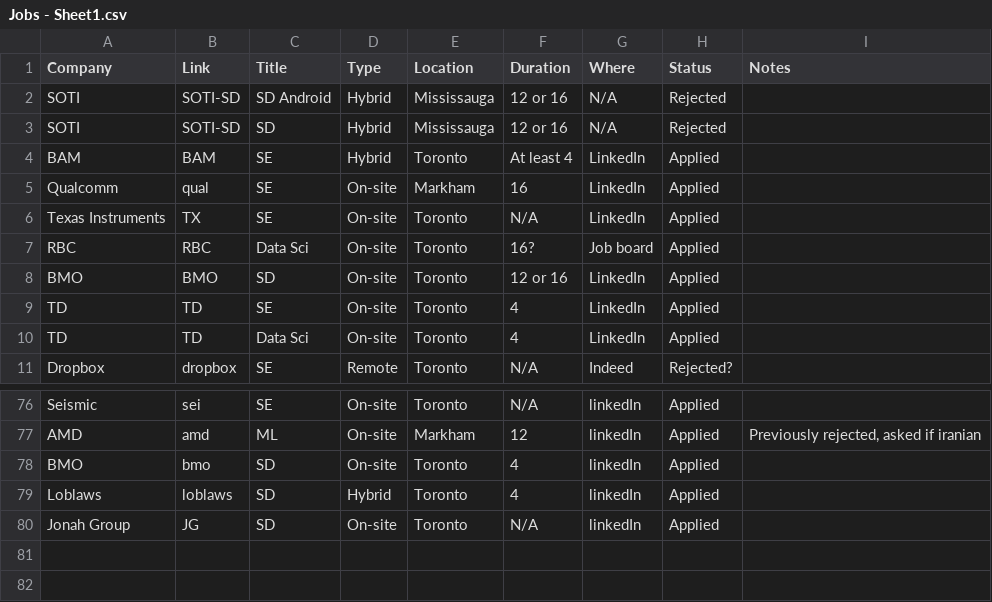
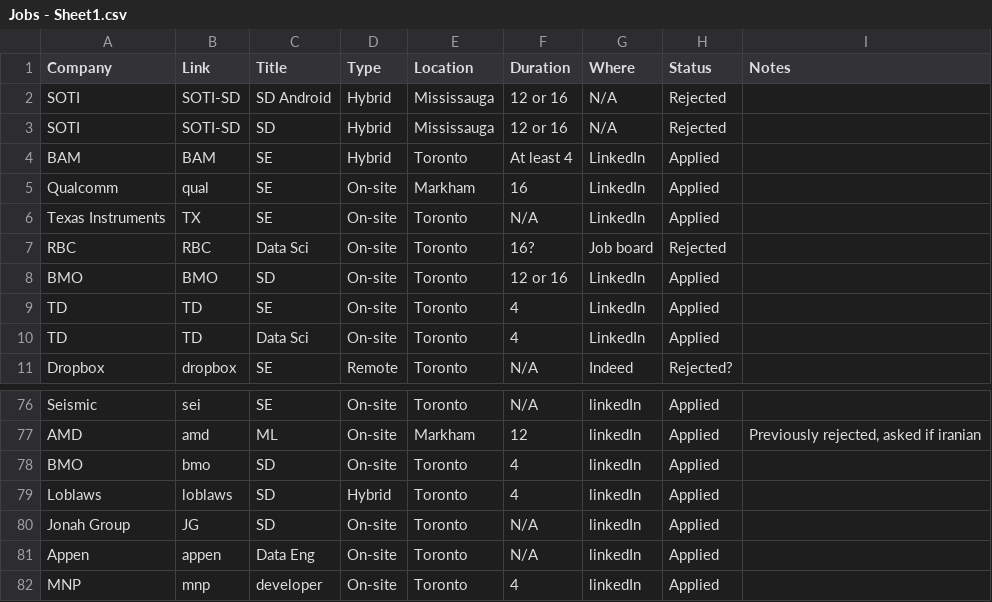
Before and after one commit to Sheida-Ebrahimi/Summer-2023-Internships-analysis, a CSV file: Jobs - Sheet1.csv, drawn as a sheet; only a part is shown, gaps mark what is left out.

Commit message:
Update Jobs - Sheet1.csv

```diff
--- a/Jobs - Sheet1.csv
+++ b/Jobs - Sheet1.csv
@@ -6,3 +6,3 @@ Qualcomm,qual,SE,On-site,Markham,16,LinkedIn,Applied,
 Texas Instruments,TX,SE,On-site,Toronto,N/A,LinkedIn,Applied,
-RBC,RBC,Data Sci,On-site,Toronto,16?,Job board,Applied,
+RBC,RBC,Data Sci,On-site,Toronto,16?,Job board,Rejected,
 BMO,BMO,SD,On-site,Toronto,12 or 16,LinkedIn,Applied,
@@ -80 +80,3 @@ Loblaws,loblaws,SD,Hybrid,Toronto,4,linkedIn,Applied,
 Jonah Group,JG,SD,On-site,Toronto,N/A,linkedIn,Applied,
+Appen,appen,Data Eng,On-site,Toronto,N/A,linkedIn,Applied,
+MNP,mnp,developer,On-site,Toronto,4,linkedIn,Applied,
```
